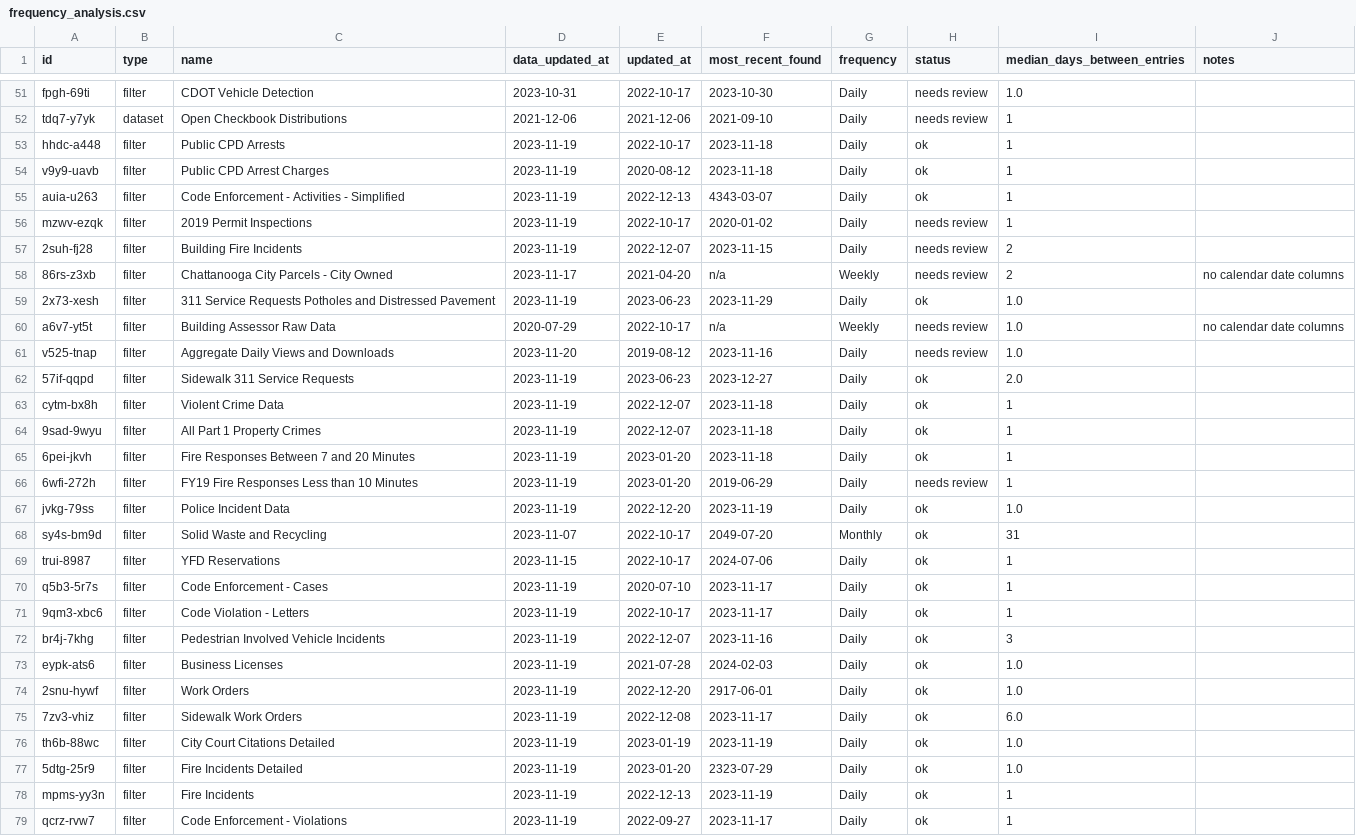
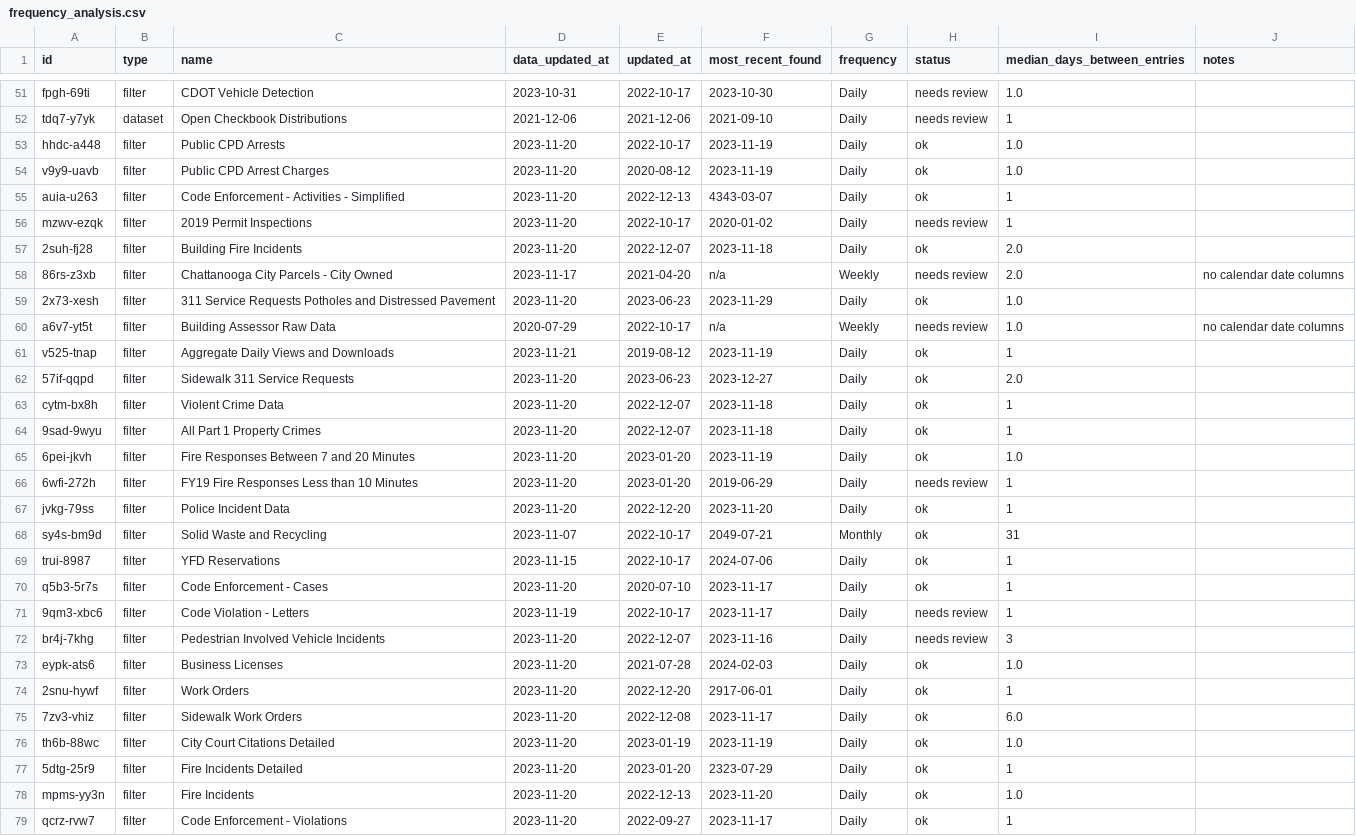
Before and after one commit to officeofperformancemanagement/socrata-qa-scripts, a CSV file: results/frequency_analysis.csv, drawn as a sheet; only a part is shown, gaps mark what is left out; the diff covers the shown part only.

```diff
--- a/results/frequency_analysis.csv
+++ b/results/frequency_analysis.csv
@@ -52,28 +52,28 @@ fpgh-69ti,filter,CDOT Vehicle Detection,2023-10-31,2022-10-17,2023-10-30,Daily,n
 tdq7-y7yk,dataset,Open Checkbook Distributions,2021-12-06,2021-12-06,2021-09-10,Daily,needs review,1,
-hhdc-a448,filter,Public CPD Arrests,2023-11-19,2022-10-17,2023-11-18,Daily,ok,1,
-v9y9-uavb,filter,Public CPD Arrest Charges,2023-11-19,2020-08-12,2023-11-18,Daily,ok,1,
-auia-u263,filter,Code Enforcement - Activities - Simplified,2023-11-19,2022-12-13,4343-03-07,Daily,ok,1,
-mzwv-ezqk,filter,2019 Permit Inspections,2023-11-19,2022-10-17,2020-01-02,Daily,needs review,1,
-2suh-fj28,filter,Building Fire Incidents,2023-11-19,2022-12-07,2023-11-15,Daily,needs review,2,
-86rs-z3xb,filter,Chattanooga City Parcels - City Owned,2023-11-17,2021-04-20,n/a,Weekly,needs review,2,no calendar date columns
-2x73-xesh,filter,311 Service Requests Potholes and Distressed Pavement,2023-11-19,2023-06-23,2023-11-29,Daily,ok,1.0,
+hhdc-a448,filter,Public CPD Arrests,2023-11-20,2022-10-17,2023-11-19,Daily,ok,1.0,
+v9y9-uavb,filter,Public CPD Arrest Charges,2023-11-20,2020-08-12,2023-11-19,Daily,ok,1.0,
+auia-u263,filter,Code Enforcement - Activities - Simplified,2023-11-20,2022-12-13,4343-03-07,Daily,ok,1,
+mzwv-ezqk,filter,2019 Permit Inspections,2023-11-20,2022-10-17,2020-01-02,Daily,needs review,1,
+2suh-fj28,filter,Building Fire Incidents,2023-11-20,2022-12-07,2023-11-18,Daily,ok,2.0,
+86rs-z3xb,filter,Chattanooga City Parcels - City Owned,2023-11-17,2021-04-20,n/a,Weekly,needs review,2.0,no calendar date columns
+2x73-xesh,filter,311 Service Requests Potholes and Distressed Pavement,2023-11-20,2023-06-23,2023-11-29,Daily,ok,1.0,
 a6v7-yt5t,filter,Building Assessor Raw Data,2020-07-29,2022-10-17,n/a,Weekly,needs review,1.0,no calendar date columns
-v525-tnap,filter,Aggregate Daily Views and Downloads,2023-11-20,2019-08-12,2023-11-16,Daily,needs review,1.0,
-57if-qqpd,filter,Sidewalk 311 Service Requests,2023-11-19,2023-06-23,2023-12-27,Daily,ok,2.0,
-cytm-bx8h,filter,Violent Crime Data,2023-11-19,2022-12-07,2023-11-18,Daily,ok,1,
-9sad-9wyu,filter,All Part 1 Property Crimes,2023-11-19,2022-12-07,2023-11-18,Daily,ok,1,
-6pei-jkvh,filter,Fire Responses Between 7 and 20 Minutes,2023-11-19,2023-01-20,2023-11-18,Daily,ok,1,
-6wfi-272h,filter,FY19 Fire Responses Less than 10 Minutes,2023-11-19,2023-01-20,2019-06-29,Daily,needs review,1,
-jvkg-79ss,filter,Police Incident Data,2023-11-19,2022-12-20,2023-11-19,Daily,ok,1.0,
-sy4s-bm9d,filter,Solid Waste and Recycling,2023-11-07,2022-10-17,2049-07-20,Monthly,ok,31,
+v525-tnap,filter,Aggregate Daily Views and Downloads,2023-11-21,2019-08-12,2023-11-19,Daily,ok,1,
+57if-qqpd,filter,Sidewalk 311 Service Requests,2023-11-20,2023-06-23,2023-12-27,Daily,ok,2.0,
+cytm-bx8h,filter,Violent Crime Data,2023-11-20,2022-12-07,2023-11-18,Daily,ok,1,
+9sad-9wyu,filter,All Part 1 Property Crimes,2023-11-20,2022-12-07,2023-11-18,Daily,ok,1,
+6pei-jkvh,filter,Fire Responses Between 7 and 20 Minutes,2023-11-20,2023-01-20,2023-11-19,Daily,ok,1.0,
+6wfi-272h,filter,FY19 Fire Responses Less than 10 Minutes,2023-11-20,2023-01-20,2019-06-29,Daily,needs review,1,
+jvkg-79ss,filter,Police Incident Data,2023-11-20,2022-12-20,2023-11-20,Daily,ok,1,
+sy4s-bm9d,filter,Solid Waste and Recycling,2023-11-07,2022-10-17,2049-07-21,Monthly,ok,31,
 trui-8987,filter,YFD Reservations,2023-11-15,2022-10-17,2024-07-06,Daily,ok,1,
-q5b3-5r7s,filter,Code Enforcement - Cases,2023-11-19,2020-07-10,2023-11-17,Daily,ok,1,
-9qm3-xbc6,filter,Code Violation - Letters,2023-11-19,2022-10-17,2023-11-17,Daily,ok,1,
-br4j-7khg,filter,Pedestrian Involved Vehicle Incidents,2023-11-19,2022-12-07,2023-11-16,Daily,ok,3,
-eypk-ats6,filter,Business Licenses,2023-11-19,2021-07-28,2024-02-03,Daily,ok,1.0,
-2snu-hywf,filter,Work Orders,2023-11-19,2022-12-20,2917-06-01,Daily,ok,1.0,
-7zv3-vhiz,filter,Sidewalk Work Orders,2023-11-19,2022-12-08,2023-11-17,Daily,ok,6.0,
-th6b-88wc,filter,City Court Citations Detailed,2023-11-19,2023-01-19,2023-11-19,Daily,ok,1.0,
-5dtg-25r9,filter,Fire Incidents Detailed,2023-11-19,2023-01-20,2323-07-29,Daily,ok,1.0,
-mpms-yy3n,filter,Fire Incidents,2023-11-19,2022-12-13,2023-11-19,Daily,ok,1,
-qcrz-rvw7,filter,Code Enforcement - Violations,2023-11-19,2022-09-27,2023-11-17,Daily,ok,1,
+q5b3-5r7s,filter,Code Enforcement - Cases,2023-11-20,2020-07-10,2023-11-17,Daily,ok,1,
+9qm3-xbc6,filter,Code Violation - Letters,2023-11-19,2022-10-17,2023-11-17,Daily,needs review,1,
+br4j-7khg,filter,Pedestrian Involved Vehicle Incidents,2023-11-20,2022-12-07,2023-11-16,Daily,needs review,3,
+eypk-ats6,filter,Business Licenses,2023-11-20,2021-07-28,2024-02-03,Daily,ok,1.0,
+2snu-hywf,filter,Work Orders,2023-11-20,2022-12-20,2917-06-01,Daily,ok,1,
+7zv3-vhiz,filter,Sidewalk Work Orders,2023-11-20,2022-12-08,2023-11-17,Daily,ok,6.0,
+th6b-88wc,filter,City Court Citations Detailed,2023-11-20,2023-01-19,2023-11-19,Daily,ok,1.0,
+5dtg-25r9,filter,Fire Incidents Detailed,2023-11-20,2023-01-20,2323-07-29,Daily,ok,1,
+mpms-yy3n,filter,Fire Incidents,2023-11-20,2022-12-13,2023-11-20,Daily,ok,1.0,
+qcrz-rvw7,filter,Code Enforcement - Violations,2023-11-20,2022-09-27,2023-11-17,Daily,ok,1,
```
Also changed, not shown: 80 edited cells elsewhere in this file.
